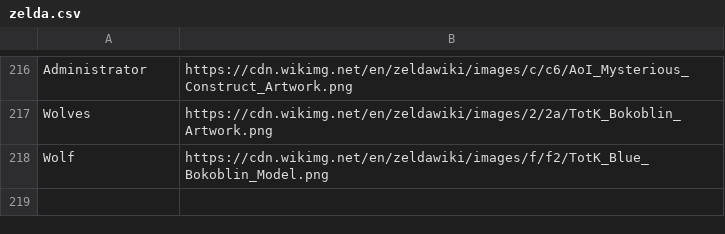
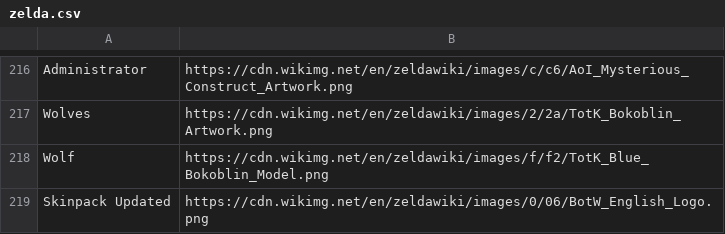
Before and after one commit to WerewolvesRevamped/Packs, a CSV file: URL/zelda.csv, drawn as a sheet; only a part is shown, gaps mark what is left out.

Commit message:
Update zelda.csv

```diff
--- a/URL/zelda.csv
+++ b/URL/zelda.csv
@@ -218 +218,2 @@ Wolves,https://cdn.wikimg.net/en/zeldawiki/images/2/2a/TotK_Bokoblin_Artwork.png
 Wolf,https://cdn.wikimg.net/en/zeldawiki/images/f/f2/TotK_Blue_Bokoblin_Model.png
+Skinpack Updated,https://cdn.wikimg.net/en/zeldawiki/images/0/06/BotW_English_Logo.png
```
